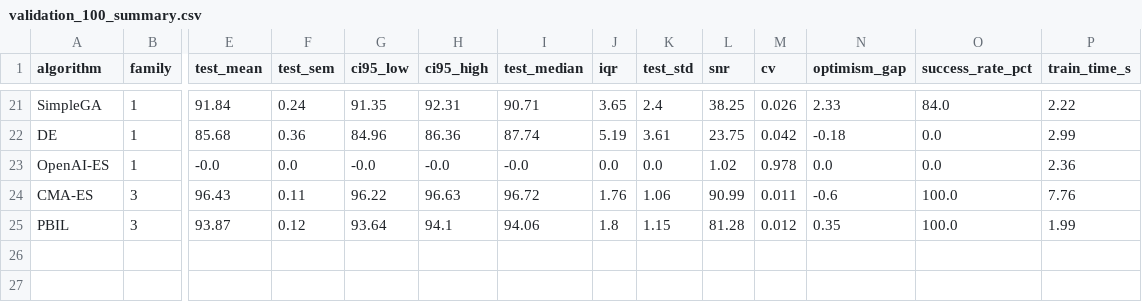
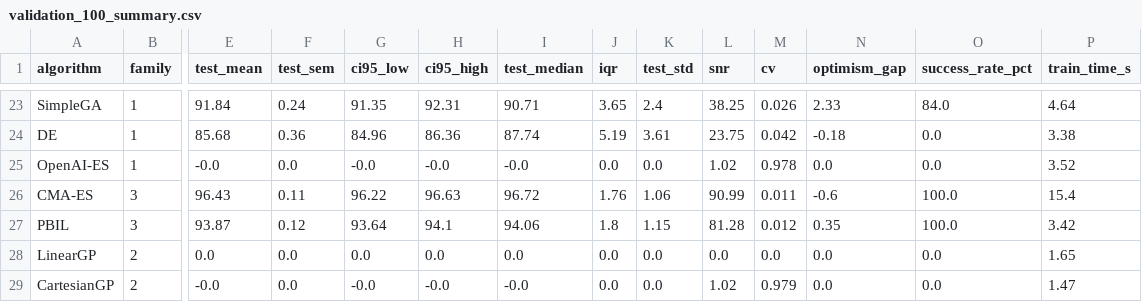
Before and after one commit to PedroM2626/rlops-experiments, a CSV file: evolutionary-strategies/results/validation_100_summary.csv, drawn as a sheet; only a part is shown, gaps mark what is left out; addresses are those after the commit; rows hold the shown columns only; the diff covers the shown part only; the diff names each change by its address in the sheet, - before the commit and + after, or states it on an @@ line.

```diff
--- a/evolutionary-strategies/results/validation_100_summary.csv
+++ b/evolutionary-strategies/results/validation_100_summary.csv
-P23 (train_time_s): 2.22
+P23 (train_time_s): 4.64
-P24 (train_time_s): 2.99
+P24 (train_time_s): 3.38
-P25 (train_time_s): 2.36
+P25 (train_time_s): 3.52
-P26 (train_time_s): 7.76
+P26 (train_time_s): 15.4
-P27 (train_time_s): 1.99
+P27 (train_time_s): 3.42
+row 28: LinearGP | 2 | 0.0 | 0.0 | 0.0 | 0.0 | 0.0 | 0.0 | 0.0 | 0.0 | 0.0 | 0.0 | 0.0 | 1.65
+row 29: CartesianGP | 2 | -0.0 | 0.0 | -0.0 | -0.0 | -0.0 | 0.0 | 0.0 | 1.02 | 0.979 | 0.0 | 0.0 | 1.47
```
Also changed, not shown: 5 added rows, 3 removed rows and 25 edited cells elsewhere in this file, evolutionary-strategies/results/results_summary.csv, 15 other files.
